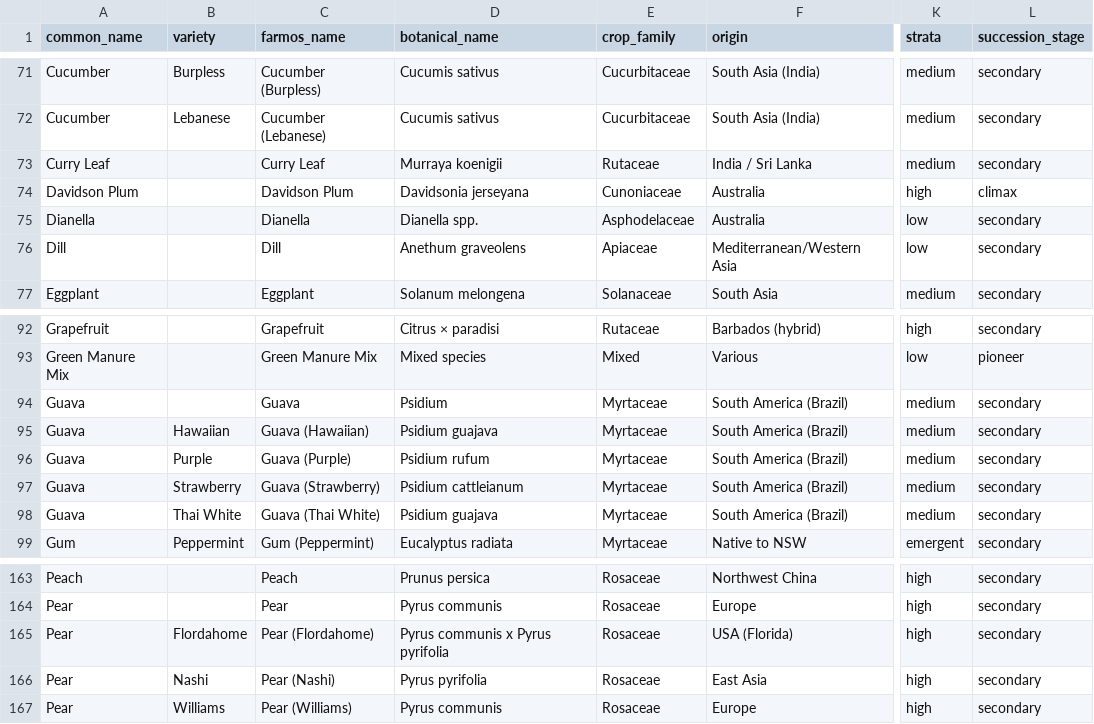
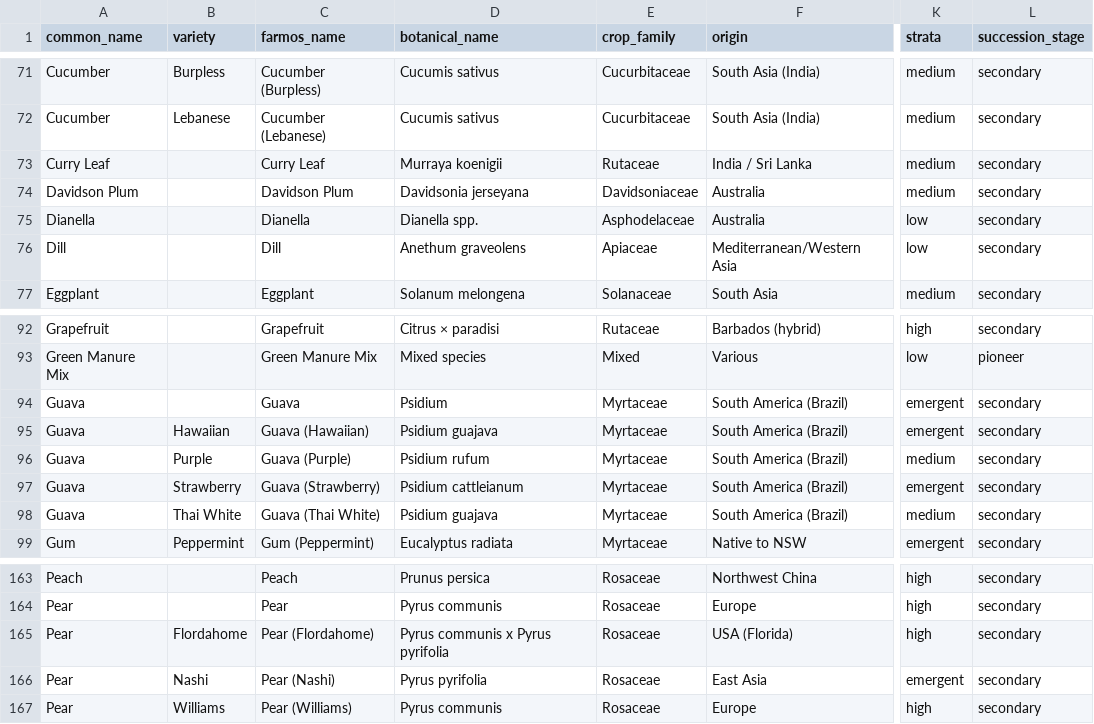
Before and after one commit to agnesfa/firefly-farm-ai, a CSV file: knowledge/plant_types.csv, drawn as a sheet; only a part is shown, gaps mark what is left out; the diff names each change by its address in the sheet, - before the commit and + after, or states it on an @@ line.

```diff
--- a/knowledge/plant_types.csv
+++ b/knowledge/plant_types.csv
-E74 (crop_family): Cunoniaceae
+E74 (crop_family): Davidsoniaceae
-K74 (strata): high
+K74 (strata): medium
-L74 (succession_stage): climax
+L74 (succession_stage): secondary
-K94:K95 (strata): medium
+K94:K95 (strata): emergent
-K97 (strata): medium
+K97 (strata): emergent
-K166 (strata): high
+K166 (strata): emergent
```
Also changed, not shown: 4 other files.
